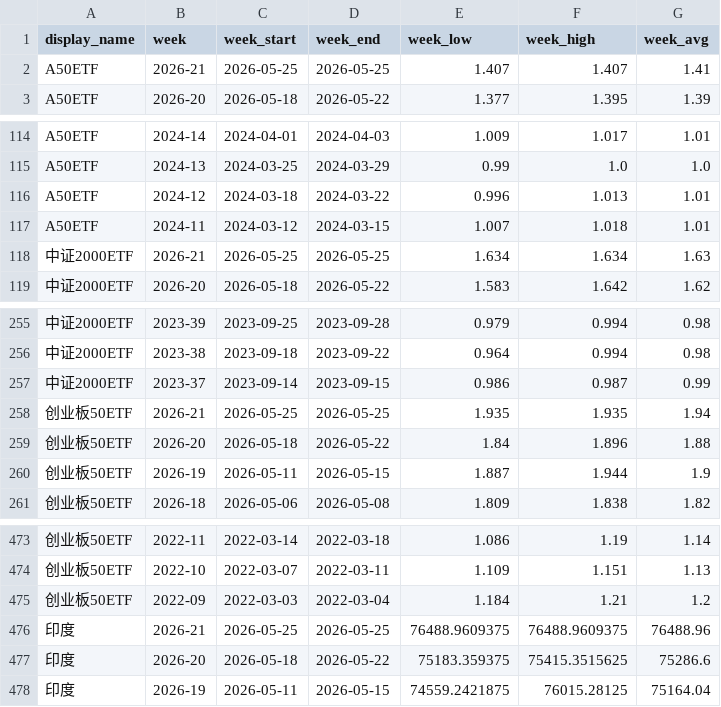
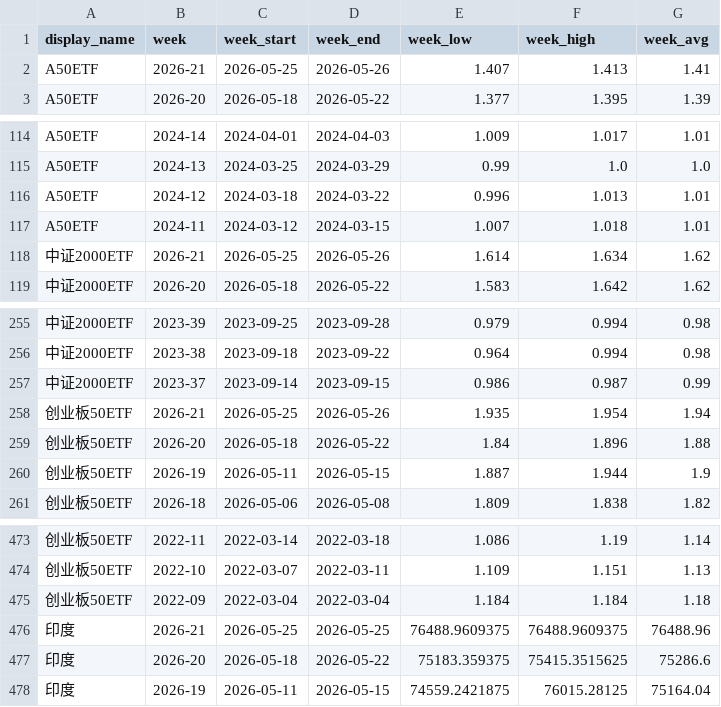
Before and after one commit to cc1024/market-data, a CSV file: data/weekly_summary.csv, drawn as a sheet; only a part is shown, gaps mark what is left out.

```diff
--- a/data/weekly_summary.csv
+++ b/data/weekly_summary.csv
@@ -1,3 +1,3 @@
 display_name,week,week_start,week_end,week_low,week_high,week_avg
-A50ETF,2026-21,2026-05-25,2026-05-25,1.407,1.407,1.41
+A50ETF,2026-21,2026-05-25,2026-05-26,1.407,1.413,1.41
 A50ETF,2026-20,2026-05-18,2026-05-22,1.377,1.395,1.39
@@ -117,3 +117,3 @@ A50ETF,2024-12,2024-03-18,2024-03-22,0.996,1.013,1.01
 A50ETF,2024-11,2024-03-12,2024-03-15,1.007,1.018,1.01
-中证2000ETF,2026-21,2026-05-25,2026-05-25,1.634,1.634,1.63
+中证2000ETF,2026-21,2026-05-25,2026-05-26,1.614,1.634,1.62
 中证2000ETF,2026-20,2026-05-18,2026-05-22,1.583,1.642,1.62
@@ -257,3 +257,3 @@ A50ETF,2024-11,2024-03-12,2024-03-15,1.007,1.018,1.01
 中证2000ETF,2023-37,2023-09-14,2023-09-15,0.986,0.987,0.99
-创业板50ETF,2026-21,2026-05-25,2026-05-25,1.935,1.935,1.94
+创业板50ETF,2026-21,2026-05-25,2026-05-26,1.935,1.954,1.94
 创业板50ETF,2026-20,2026-05-18,2026-05-22,1.84,1.896,1.88
@@ -474,3 +474,3 @@ A50ETF,2024-11,2024-03-12,2024-03-15,1.007,1.018,1.01
 创业板50ETF,2022-10,2022-03-07,2022-03-11,1.109,1.151,1.13
-创业板50ETF,2022-09,2022-03-03,2022-03-04,1.184,1.21,1.2
+创业板50ETF,2022-09,2022-03-04,2022-03-04,1.184,1.184,1.18
 印度,2026-21,2026-05-25,2026-05-25,76488.9609375,76488.9609375,76488.96
```
Also changed, not shown: data/latest_prices.csv, data/latest_prices_display.csv, 11 other files.
